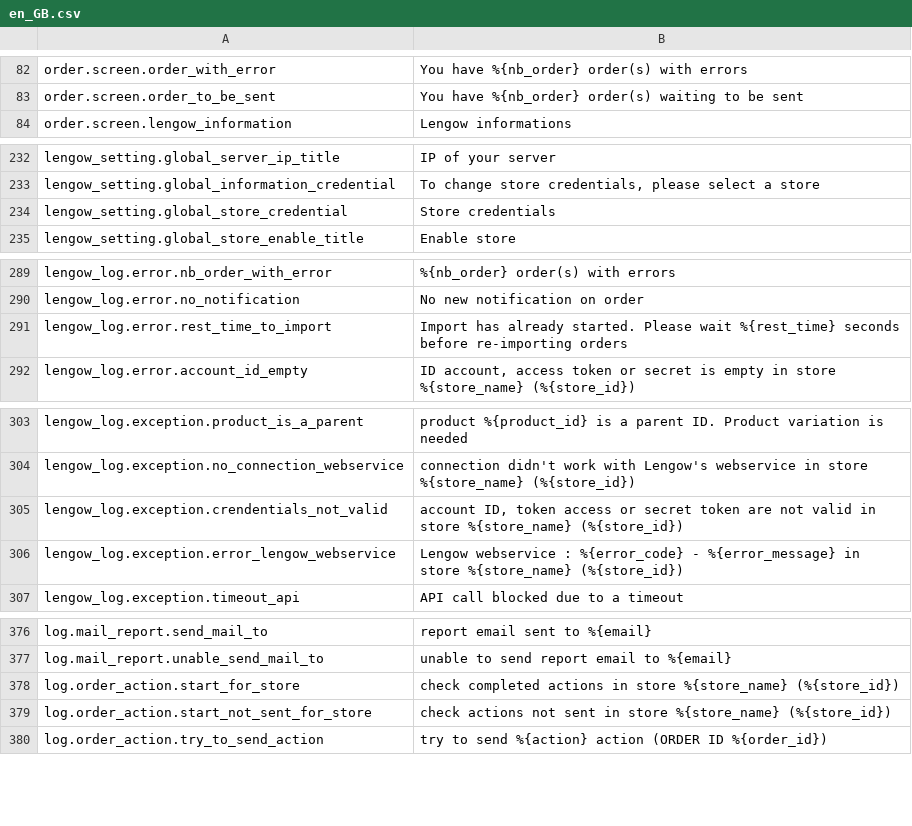
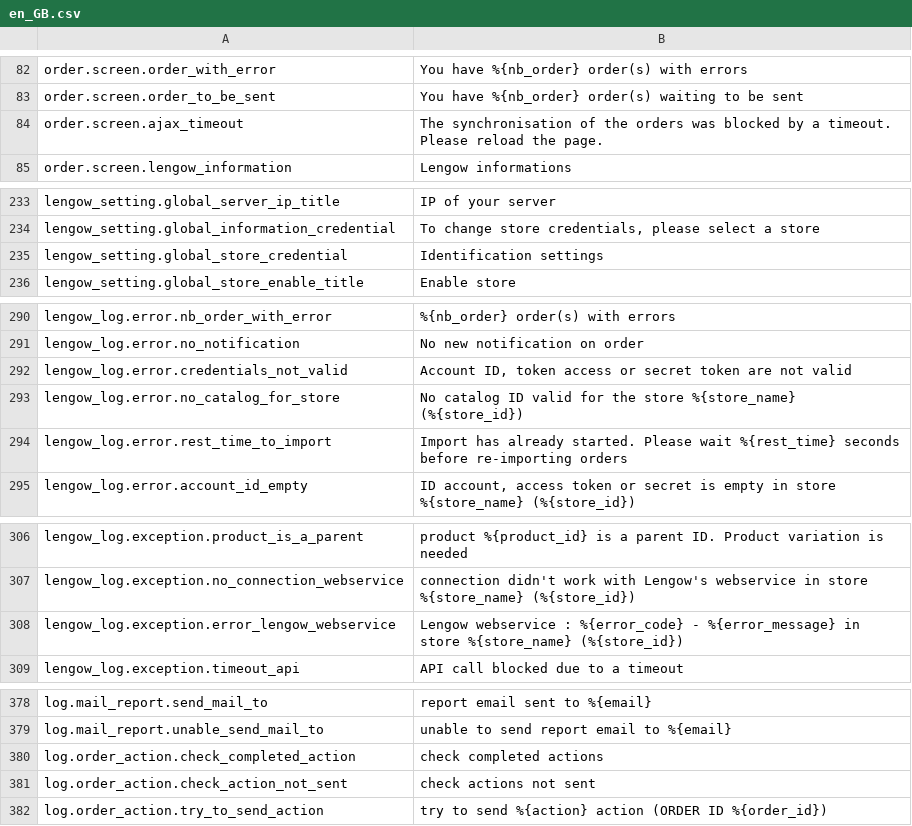
Before and after one commit to lengow/plugin-magento, a CSV file: app/code/community/Lengow/Connector/locale/en_GB.csv, drawn as a sheet; only a part is shown, gaps mark what is left out.

```diff
--- a/app/code/community/Lengow/Connector/locale/en_GB.csv
+++ b/app/code/community/Lengow/Connector/locale/en_GB.csv
@@ -83,2 +83,3 @@ order.screen.order_with_error|You have %{nb_order} order(s) with errors
 order.screen.order_to_be_sent|You have %{nb_order} order(s) waiting to be sent
+order.screen.ajax_timeout|The synchronisation of the orders was blocked by a timeout. Please reload the page.
 order.screen.lengow_information|Lengow informations
@@ -233,3 +234,3 @@ lengow_setting.global_server_ip_title|IP of your server
 lengow_setting.global_information_credential|To change store credentials, please select a store
-lengow_setting.global_store_credential|Store credentials
+lengow_setting.global_store_credential|Identification settings
 lengow_setting.global_store_enable_title|Enable store
@@ -290,2 +291,4 @@ lengow_log.error.nb_order_with_error|%{nb_order} order(s) with errors
 lengow_log.error.no_notification|No new notification on order
+lengow_log.error.credentials_not_valid|Account ID, token access or secret token are not valid
+lengow_log.error.no_catalog_for_store|No catalog ID valid for the store %{store_name} (%{store_id})
 lengow_log.error.rest_time_to_import|Import has already started. Please wait %{rest_time} seconds before re-importing orders
@@ -304,3 +307,2 @@ lengow_log.exception.product_is_a_parent|product %{product_id} is a parent ID. P
 lengow_log.exception.no_connection_webservice|connection didn't work with Lengow's webservice in store %{store_name} (%{store_id})
-lengow_log.exception.crendentials_not_valid|account ID, token access or secret token are not valid in store %{store_name} (%{store_id})
 lengow_log.exception.error_lengow_webservice|Lengow webservice : %{error_code} - %{error_message} in store %{store_name} (%{store_id})
@@ -377,4 +379,4 @@ log.mail_report.send_mail_to|report email sent to %{email}
 log.mail_report.unable_send_mail_to|unable to send report email to %{email}
-log.order_action.start_for_store|check completed actions in store %{store_name} (%{store_id})
-log.order_action.start_not_sent_for_store|check actions not sent in store %{store_name} (%{store_id})
+log.order_action.check_completed_action|check completed actions
+log.order_action.check_action_not_sent|check actions not sent
 log.order_action.try_to_send_action|try to send %{action} action (ORDER ID %{order_id})
```
Also changed, not shown: app/code/community/Lengow/Connector/etc/checkmd5.csv, app/code/community/Lengow/Connector/locale/de_DE.csv, 23 other files.
